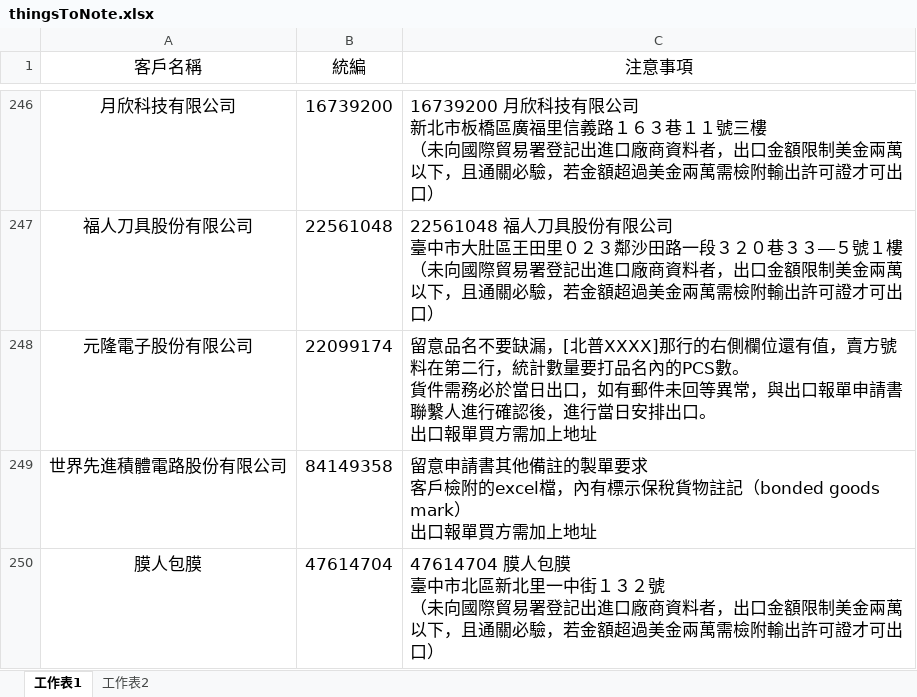
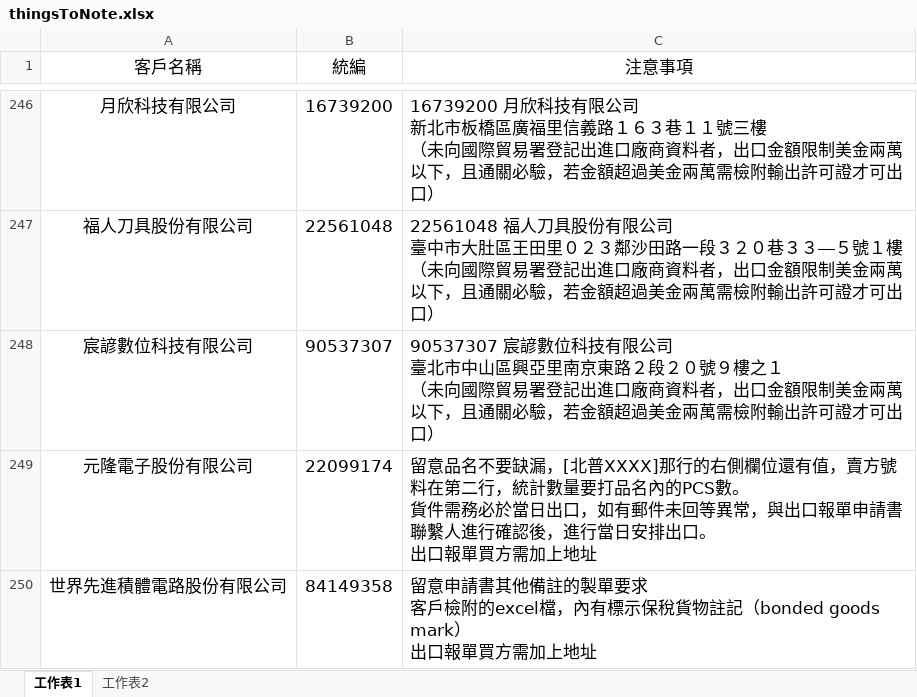
Before and after one commit to liyijung/Export-declaration, an Excel workbook: thingsToNote.xlsx, sheet 工作表1, drawn as a sheet; only a part is shown, gaps mark what is left out; the shorter side is filled out with more unchanged rows; values as stored, in another font and other column widths than the file's, no borders; conditional formats not drawn; ↵ is a line break in a cell; the diff names each change by its address in the sheet, - before the commit and + after, or states it on an @@ line.

Commit message:
Add files via upload

```diff
--- a/thingsToNote.xlsx (sheet 工作表1)
+++ b/thingsToNote.xlsx (sheet 工作表1)
+row 248: 宸諺數位科技有限公司 | 90537307 | 90537307 宸諺數位科技有限公司 ↵ 臺北市中山區興亞里南京東路２段２０號９樓之１ ↵ （未向國際貿易署登記出進口廠商資料者，出口金額限制美金兩萬以下，且通關必驗，若金額超過美金兩萬需檢附輸出許可證才可出口）
```
